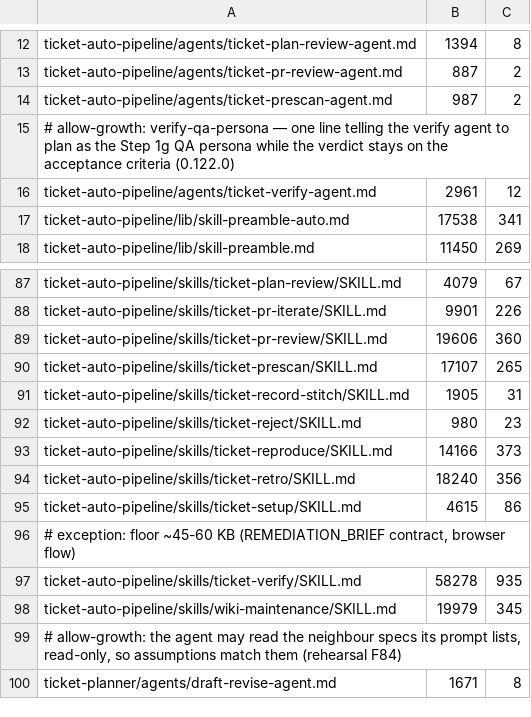
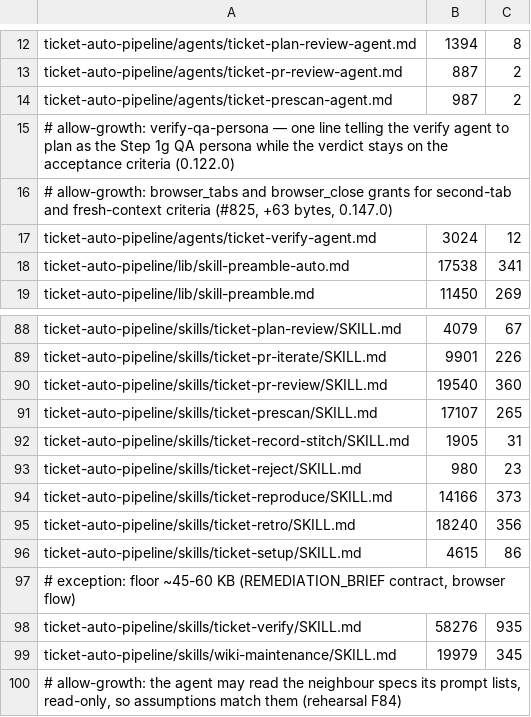
Before and after one commit to rogueprocess13/claude-plugins, a TSV file: scripts/skill-size-baseline.tsv, drawn as a sheet; only a part is shown, gaps mark what is left out; the shorter side is filled out with more unchanged rows.

Commit message:
fix(ticket-verify): read a clean worktree path and grant tab/close tools (0.147.0)
ticket-verify Step 6 read the notes.md checkpoint Worktree field with an
unbounded sed, keeping " | Mode: ...", so the path did not exist. Add
lib/notes-field.sh as the one reader of the checkpoint line and use it in
ticket-verify and ticket-pr-review.

Grant ticket-verify-agent mcp__playwright__browser_tabs and
browser_close, and say in Step 4b how to run second-tab and
fresh-context criteria (storage-clear emulation, marked as such, when
the server is not --isolated).

Closes #822
Closes #825

```diff
--- a/scripts/skill-size-baseline.tsv
+++ b/scripts/skill-size-baseline.tsv
@@ -15,3 +15,4 @@ ticket-auto-pipeline/agents/ticket-prescan-agent.md	987	2
 # allow-growth: verify-qa-persona — one line telling the verify agent to plan as the Step 1g QA persona while the verdict stays on the acceptance criteria (0.122.0)
-ticket-auto-pipeline/agents/ticket-verify-agent.md	2961	12
+# allow-growth: browser_tabs and browser_close grants for second-tab and fresh-context criteria (#825, +63 bytes, 0.147.0)
+ticket-auto-pipeline/agents/ticket-verify-agent.md	3024	12
 ticket-auto-pipeline/lib/skill-preamble-auto.md	17538	341
@@ -88,3 +89,3 @@ ticket-auto-pipeline/skills/ticket-plan-review/SKILL.md	4079	67
 ticket-auto-pipeline/skills/ticket-pr-iterate/SKILL.md	9901	226
-ticket-auto-pipeline/skills/ticket-pr-review/SKILL.md	19606	360
+ticket-auto-pipeline/skills/ticket-pr-review/SKILL.md	19540	360
 ticket-auto-pipeline/skills/ticket-prescan/SKILL.md	17107	265
@@ -96,3 +97,3 @@ ticket-auto-pipeline/skills/ticket-setup/SKILL.md	4615	86
 # exception: floor ~45-60 KB (REMEDIATION_BRIEF contract, browser flow)
-ticket-auto-pipeline/skills/ticket-verify/SKILL.md	58278	935
+ticket-auto-pipeline/skills/ticket-verify/SKILL.md	58276	935
 ticket-auto-pipeline/skills/wiki-maintenance/SKILL.md	19979	345
```
Also changed, not shown: scripts/skill-context-baseline.tsv, 11 other files.
